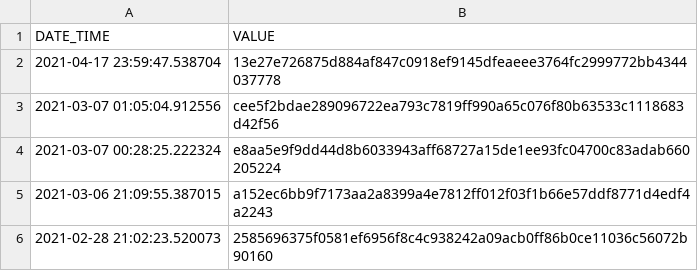
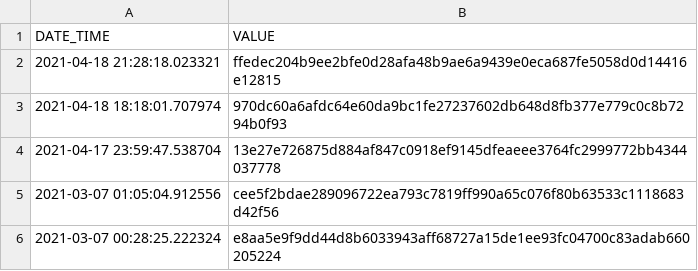
Before and after one commit to seancarroll1999/Thermal, a CSV file: Storage/History/Sudoku.CSV, drawn as a sheet; only a part is shown; the shorter side is filled out with more unchanged rows.

```diff
--- a/Storage/History/Sudoku.CSV
+++ b/Storage/History/Sudoku.CSV
@@ -1,2 +1,4 @@
 DATE_TIME,VALUE
+2021-04-18 21:28:18.023321,ffedec204b9ee2bfe0d28afa48b9ae6a9439e0eca687fe5058d0d14416e12815
+2021-04-18 18:18:01.707974,970dc60a6afdc64e60da9bc1fe27237602db648d8fb377e779c0c8b7294b0f93
 2021-04-17 23:59:47.538704,13e27e726875d884af847c0918ef9145dfeaeee3764fc2999772bb4344037778
```
Also changed, not shown: Storage/Quiz_History.csv, 6 other files.
